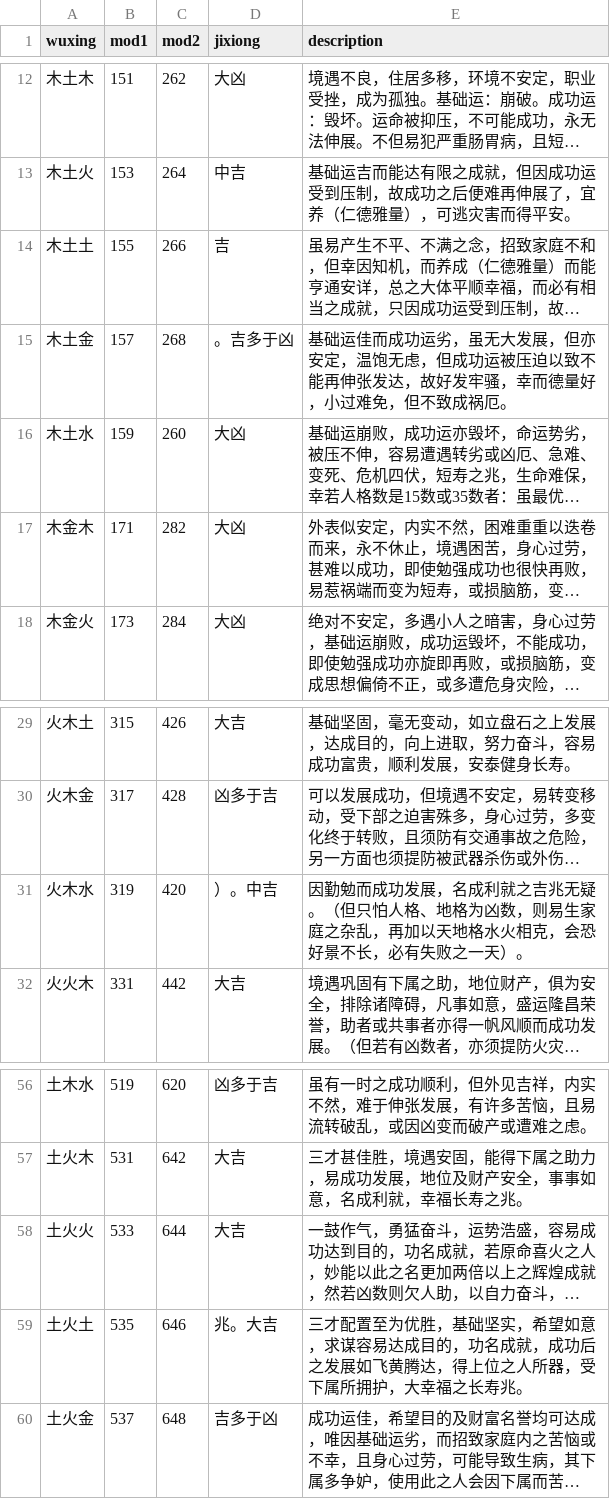
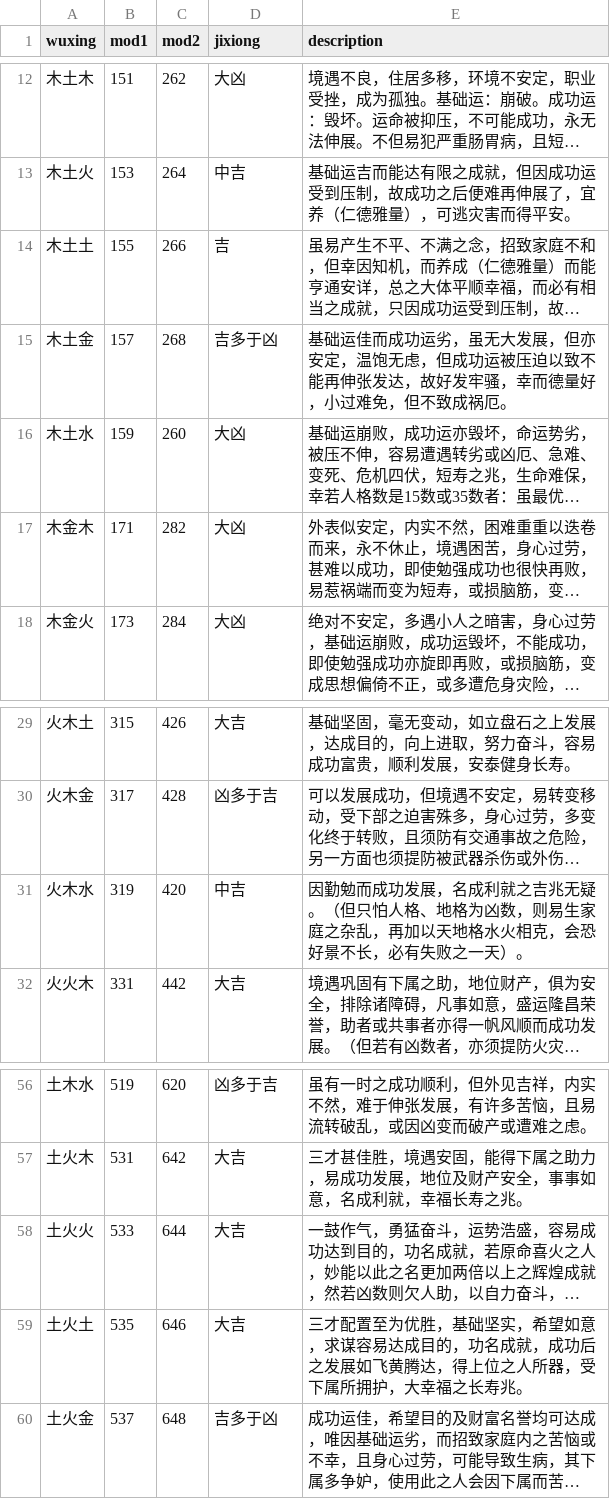
Before and after one commit to hongyuanjia/wuge, a CSV file: inst/extdata/sancai.csv, drawn as a sheet; only a part is shown, gaps mark what is left out; long unchanged cells end in …; the diff names each change by its address in the sheet, - before the commit and + after, or states it on an @@ line.

```diff
--- a/inst/extdata/sancai.csv
+++ b/inst/extdata/sancai.csv
-D15 (jixiong): 。吉多于凶
+D15 (jixiong): 吉多于凶
-D31 (jixiong): ）。中吉
+D31 (jixiong): 中吉
-D59 (jixiong): 兆。大吉
+D59 (jixiong): 大吉
```
Also changed, not shown: inst/extdata/shuli.csv, 3 other files.
